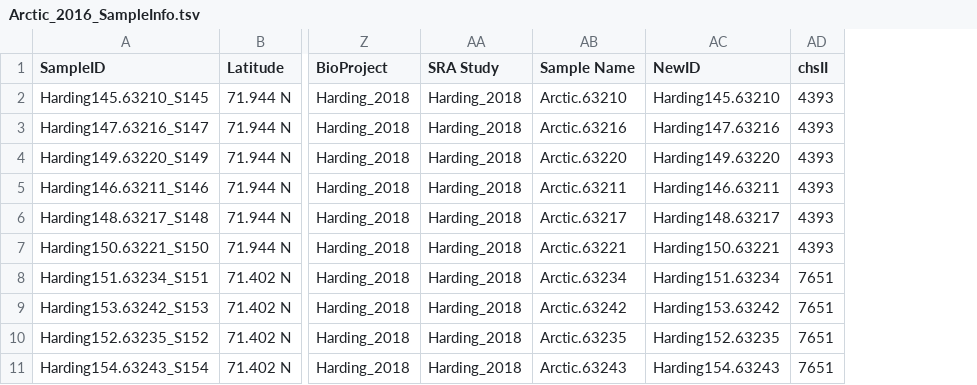
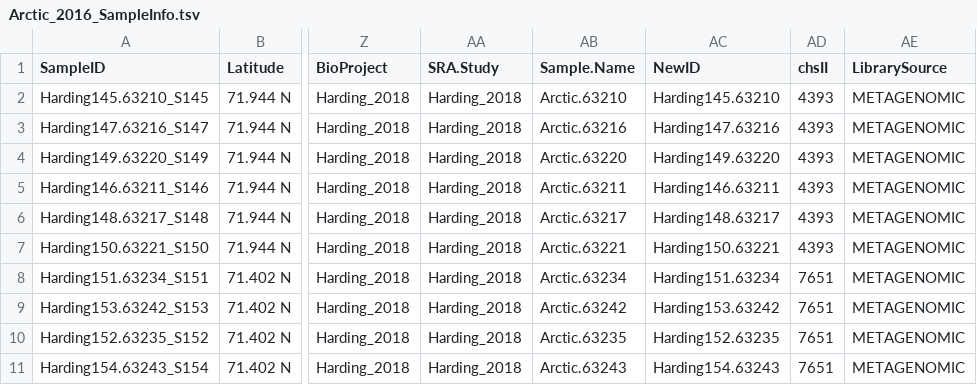
Before and after one commit to jdmagasin/nifH-ASV-workflow, a TSV file: Data/StudyMetadata/Harding_2018/Arctic_2016_SampleInfo.tsv, drawn as a sheet; only a part is shown, gaps mark what is left out; the diff names each change by its address in the sheet, - before the commit and + after, or states it on an @@ line.

```diff
--- a/Data/StudyMetadata/Harding_2018/Arctic_2016_SampleInfo.tsv
+++ b/Data/StudyMetadata/Harding_2018/Arctic_2016_SampleInfo.tsv
+column AE (LibrarySource), rows 2-11: all METAGENOMIC
-AA1: SRA Study
+AA1: SRA.Study
-AB1: Sample Name
+AB1: Sample.Name
```
Also changed, not shown: Data/StudyMetadata/AK2HI/KM1713_meta.csv, Data/StudyMetadata/NEMO/NEMO_metadata.csv, 1 other file.
